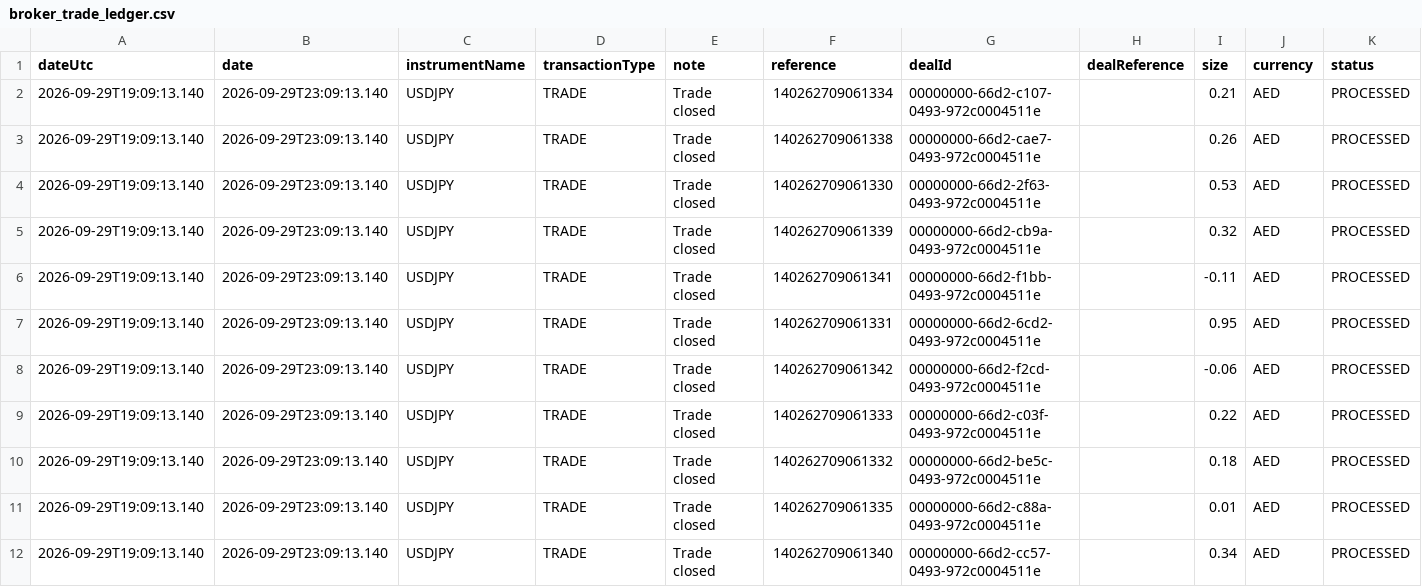
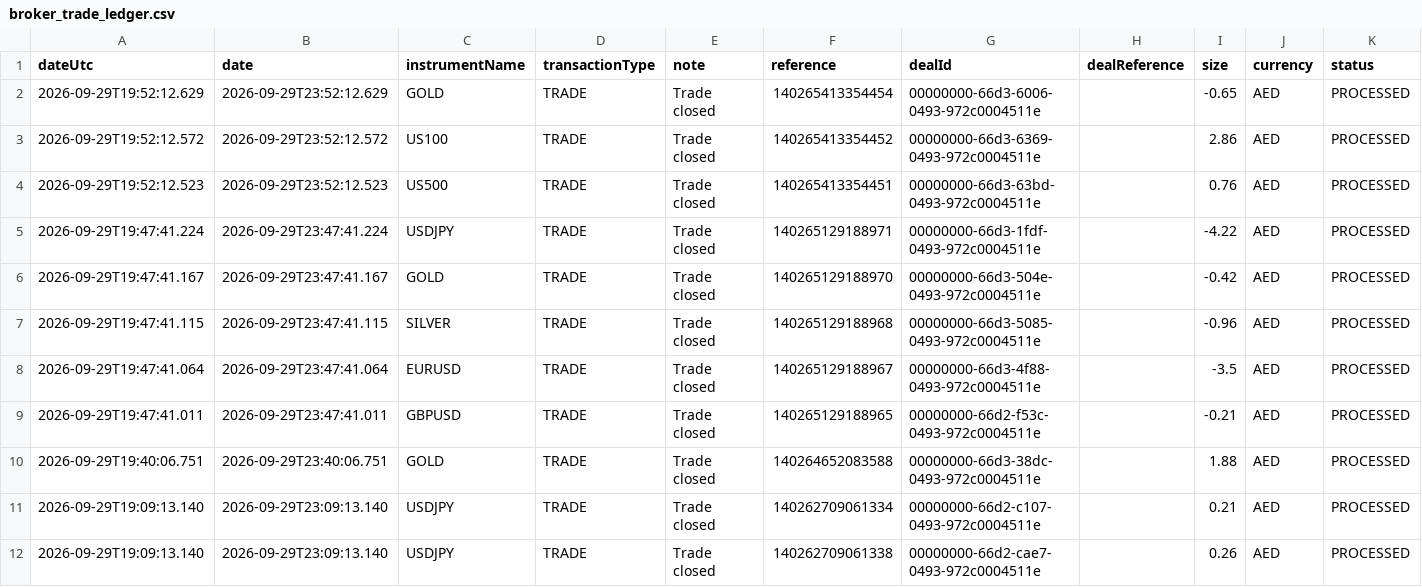
Before and after one commit to alameenahmed318-bit/capital.com-metal-trading-bot, a CSV file: broker_trade_ledger.csv, drawn as a sheet; only a part is shown; the shorter side is filled out with more unchanged rows; rows hold the shown columns only; the diff names each change by its address in the sheet, - before the commit and + after, or states it on an @@ line.

```diff
--- a/broker_trade_ledger.csv
+++ b/broker_trade_ledger.csv
+row 2: 2026-09-29T19:52:12.629 | 2026-09-29T23:52:12.629 | GOLD | TRADE | Trade closed | 140265413354454 | 00000000-66d3-6006-0493-972c0004511e |  | -0.65 | AED | PROCESSED
+row 3: 2026-09-29T19:52:12.572 | 2026-09-29T23:52:12.572 | US100 | TRADE | Trade closed | 140265413354452 | 00000000-66d3-6369-0493-972c0004511e |  | 2.86 | AED | PROCESSED
+row 4: 2026-09-29T19:52:12.523 | 2026-09-29T23:52:12.523 | US500 | TRADE | Trade closed | 140265413354451 | 00000000-66d3-63bd-0493-972c0004511e |  | 0.76 | AED | PROCESSED
+row 5: 2026-09-29T19:47:41.224 | 2026-09-29T23:47:41.224 | USDJPY | TRADE | Trade closed | 140265129188971 | 00000000-66d3-1fdf-0493-972c0004511e |  | -4.22 | AED | PROCESSED
+row 6: 2026-09-29T19:47:41.167 | 2026-09-29T23:47:41.167 | GOLD | TRADE | Trade closed | 140265129188970 | 00000000-66d3-504e-0493-972c0004511e |  | -0.42 | AED | PROCESSED
+row 7: 2026-09-29T19:47:41.115 | 2026-09-29T23:47:41.115 | SILVER | TRADE | Trade closed | 140265129188968 | 00000000-66d3-5085-0493-972c0004511e |  | -0.96 | AED | PROCESSED
+row 8: 2026-09-29T19:47:41.064 | 2026-09-29T23:47:41.064 | EURUSD | TRADE | Trade closed | 140265129188967 | 00000000-66d3-4f88-0493-972c0004511e |  | -3.5 | AED | PROCESSED
+row 9: 2026-09-29T19:47:41.011 | 2026-09-29T23:47:41.011 | GBPUSD | TRADE | Trade closed | 140265129188965 | 00000000-66d2-f53c-0493-972c0004511e |  | -0.21 | AED | PROCESSED
+row 10: 2026-09-29T19:40:06.751 | 2026-09-29T23:40:06.751 | GOLD | TRADE | Trade closed | 140264652083588 | 00000000-66d3-38dc-0493-972c0004511e |  | 1.88 | AED | PROCESSED
```
Also changed, not shown: 2 other files.
